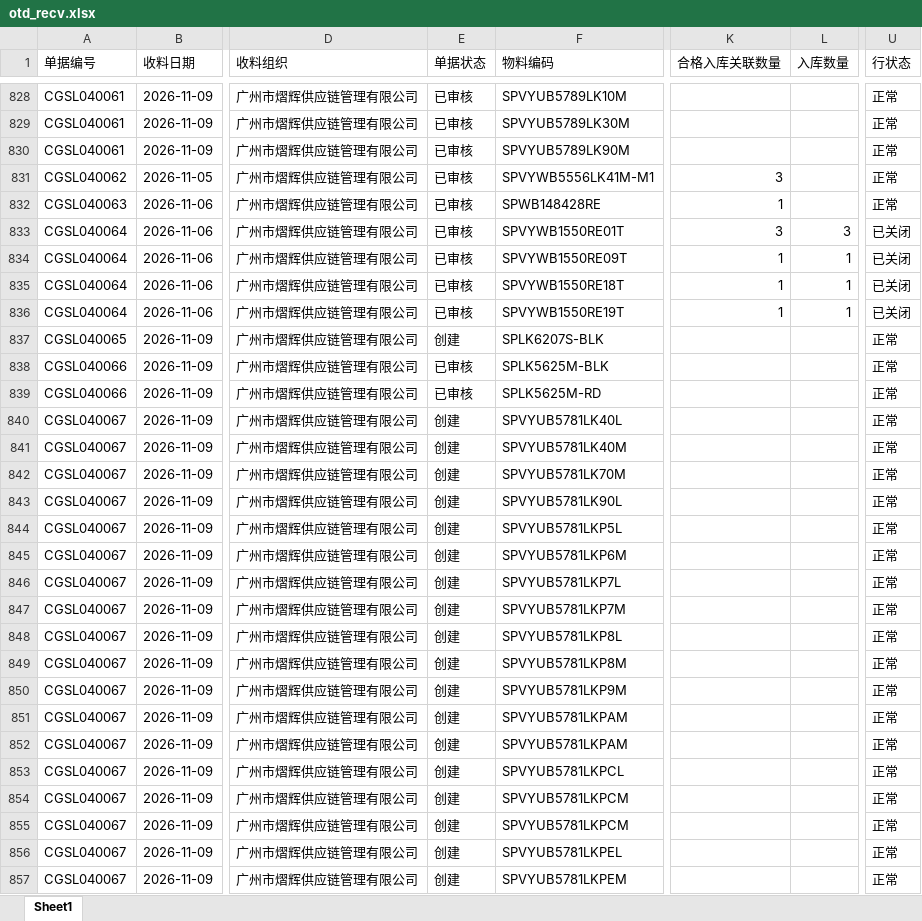
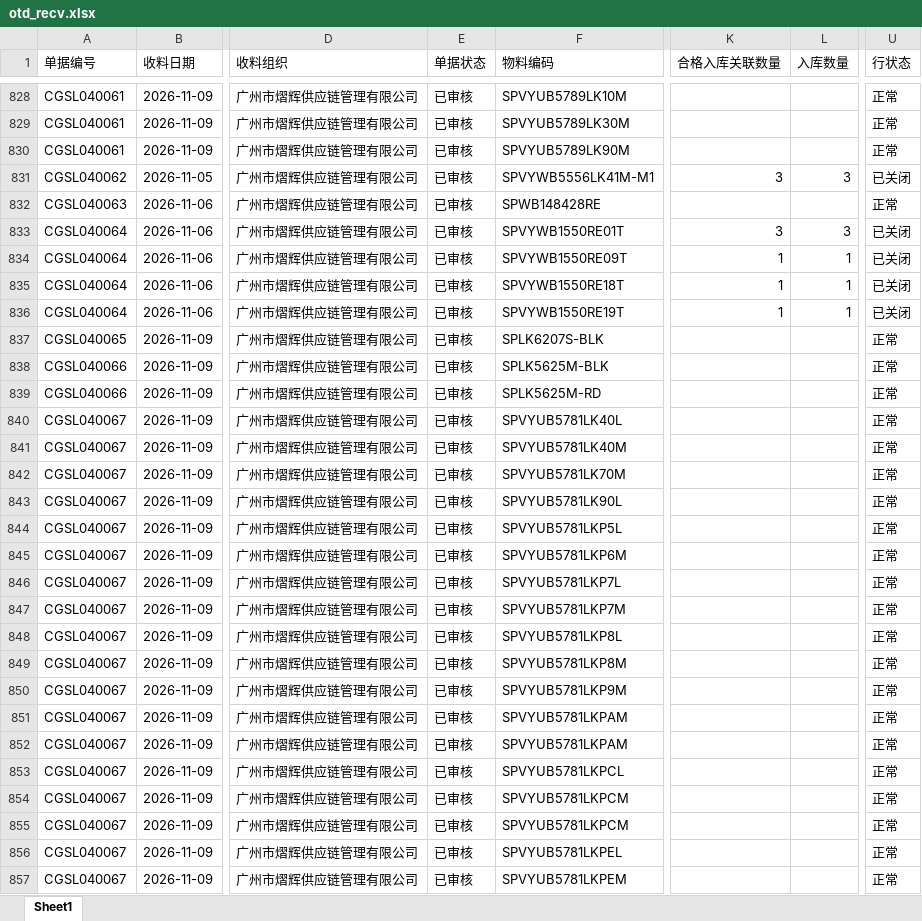
Before and after one commit to yikeqingsongguo/HY.supply-chain-management, an Excel workbook: src/otd_recv.xlsx, sheet Sheet1, drawn as a sheet; only a part is shown, gaps mark what is left out; values as stored, in another font and other column widths than the file's, no borders; the diff covers the shown part only; the diff names each change by its address in the sheet, - before the commit and + after, or states it on an @@ line.

```diff
--- a/src/otd_recv.xlsx (sheet Sheet1)
+++ b/src/otd_recv.xlsx (sheet Sheet1)
-L831 (入库数量): (empty)
+L831 (入库数量): 3
-U831 (行状态): 正常
+U831 (行状态): 已关闭
-K832 (合格入库关联数量): 1
+K832 (合格入库关联数量): (empty)
-E837 (单据状态): 创建
+E837 (单据状态): 已审核
-E840:E857 (单据状态): 创建
+E840:E857 (单据状态): 已审核
```
Also changed, not shown: 7 added rows, 1 removed row and 229 edited cells elsewhere in this sheet, src/otd_apply.xlsx, src/采购订单.xlsx, 1 other file.
